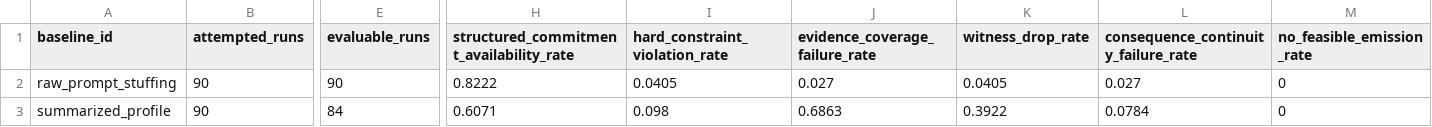
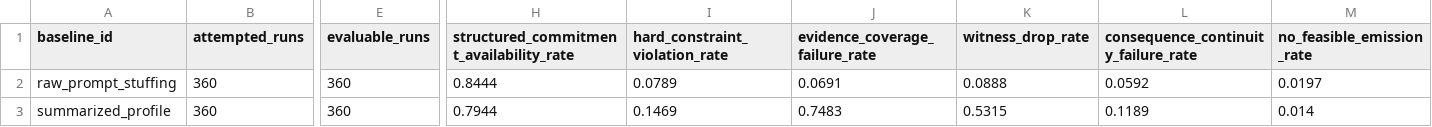
Before and after one commit to Riocloud/contract-bounded-runtime-control, a CSV file: data/results/real-pilot-metrics.csv, drawn as a sheet; only a part is shown, gaps mark what is left out; the diff covers the shown part only; the diff names each change by its address in the sheet, - before the commit and + after, or states it on an @@ line.

```diff
--- a/data/results/real-pilot-metrics.csv
+++ b/data/results/real-pilot-metrics.csv
-B2:B3 (attempted_runs): 90
+B2:B3 (attempted_runs): 360
-E2 (evaluable_runs): 90
+E2 (evaluable_runs): 360
-H2: 0.8222
+H2: 0.8444
-I2 (hard_constraint_violation_rate): 0.0405
+I2 (hard_constraint_violation_rate): 0.0789
-J2 (evidence_coverage_failure_rate): 0.027
+J2 (evidence_coverage_failure_rate): 0.0691
-K2 (witness_drop_rate): 0.0405
+K2 (witness_drop_rate): 0.0888
-L2: 0.027
+L2: 0.0592
-M2 (no_feasible_emission_rate): 0
+M2 (no_feasible_emission_rate): 0.0197
-E3 (evaluable_runs): 84
+E3 (evaluable_runs): 360
-H3: 0.6071
+H3: 0.7944
-I3 (hard_constraint_violation_rate): 0.098
+I3 (hard_constraint_violation_rate): 0.1469
-J3 (evidence_coverage_failure_rate): 0.6863
+J3 (evidence_coverage_failure_rate): 0.7483
-K3 (witness_drop_rate): 0.3922
+K3 (witness_drop_rate): 0.5315
-L3: 0.0784
+L3: 0.1189
-M3 (no_feasible_emission_rate): 0
+M3 (no_feasible_emission_rate): 0.014
```
Also changed, not shown: 94 edited cells elsewhere in this file, 17 other files.
